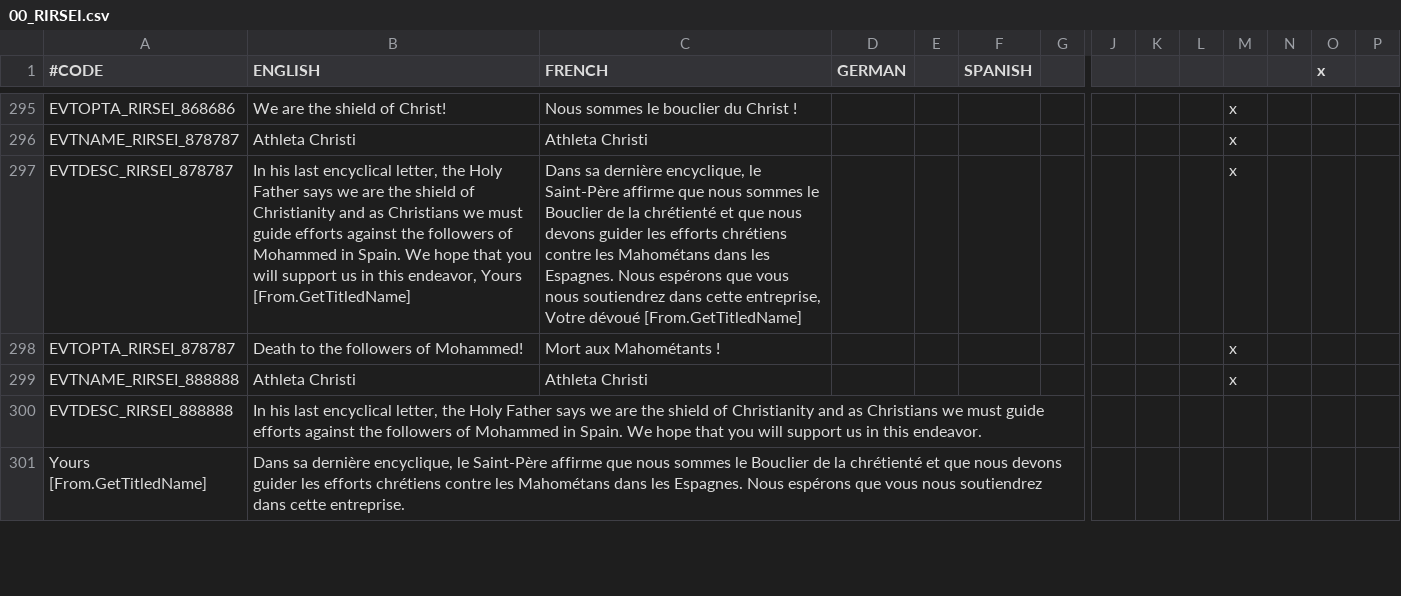
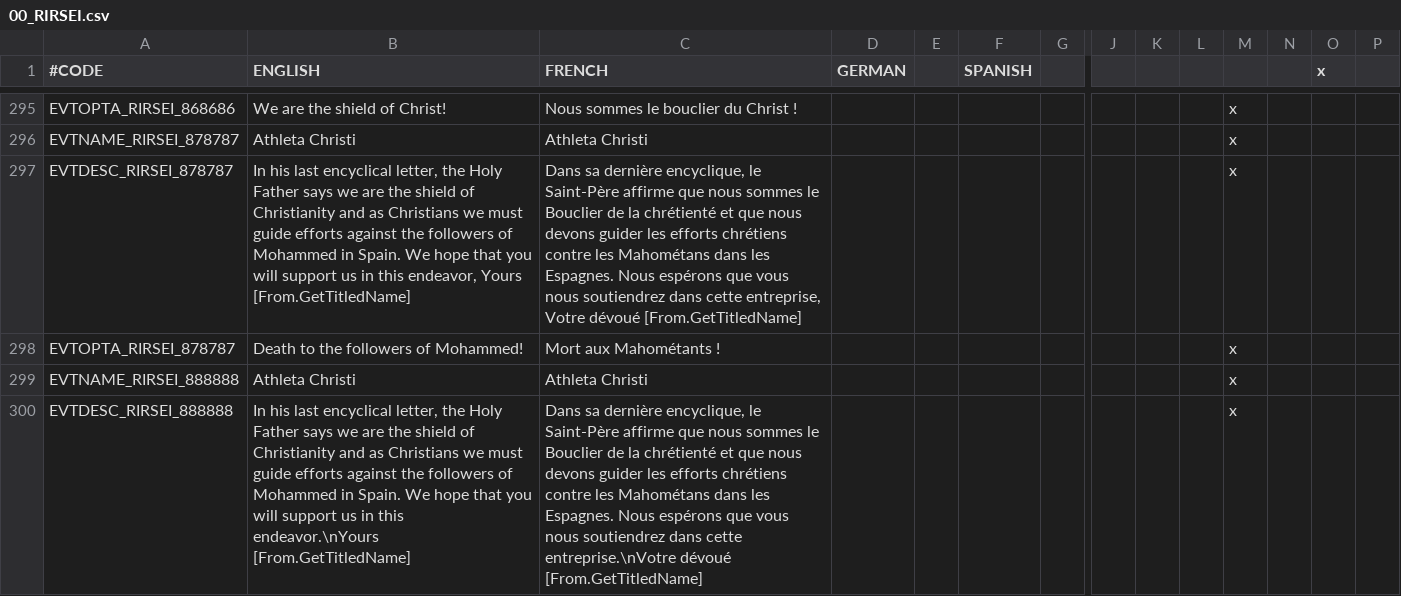
Before and after one commit to NicolasGrosjean/RIRSEI, a CSV file: RIRSEI/localisation/00_RIRSEI.csv, drawn as a sheet; only a part is shown, gaps mark what is left out; removed rows and columns are numbered as before the commit, all else as after; rows hold the shown columns only; the diff covers the shown part only; the diff names each change by its address in the sheet, - before the commit and + after, or states it on an @@ line.

Commit message:
Localisation fixes

```diff
--- a/RIRSEI/localisation/00_RIRSEI.csv
+++ b/RIRSEI/localisation/00_RIRSEI.csv
-B300 (ENGLISH): …in this endeavor.
+B300 (ENGLISH): …in this endeavor.\nYours [From.GetTitledName]
-C300 (FRENCH): (empty)
+C300 (FRENCH): Dans sa dernière encyclique, le Saint-Père affirme que nous sommes le Bouclier de la chrétienté et que nous devons guider les efforts chrétiens contre les Mahométans dans les Espagnes. Nous espérons que vous nous soutiendrez dans cette entreprise.\nVotre dévoué [From.GetTitledName]
-M300: (empty)
+M300: x
-row 301: Yours [From.GetTitledName] | Dans sa dernière encyclique, le Saint-Père affirme que nous sommes le Bouclier de la chrétienté et que nous devons guider les efforts chrétiens contre les Mahométans dans les Espagnes. Nous espérons que vous nous soutiendrez dans cette entreprise.
```
Also changed, not shown: 1 added row, 2 removed rows and 9 edited cells elsewhere in this file.
